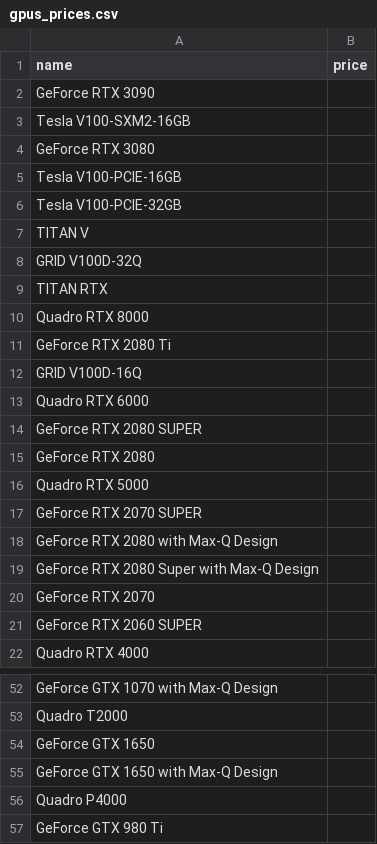
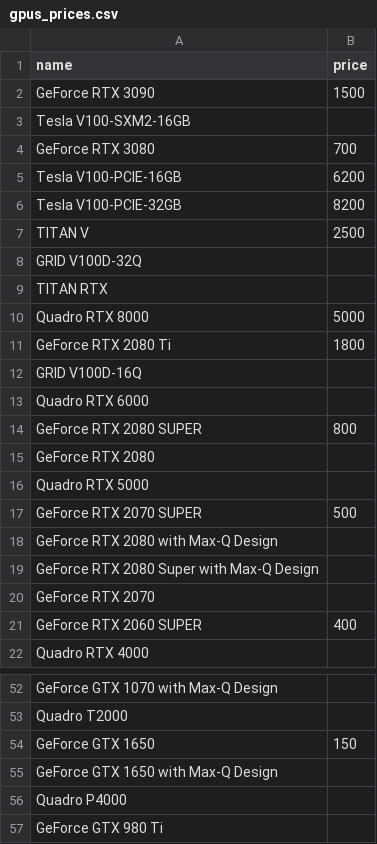
Before and after one commit to xandkar/pc-build, a CSV file: gpus_prices.csv, drawn as a sheet; only a part is shown, gaps mark what is left out; the diff covers the shown part only.

```diff
--- a/gpus_prices.csv
+++ b/gpus_prices.csv
@@ -1,18 +1,18 @@
 name,price
-GeForce RTX 3090,
+GeForce RTX 3090,1500
 Tesla V100-SXM2-16GB,
-GeForce RTX 3080,
-Tesla V100-PCIE-16GB,
-Tesla V100-PCIE-32GB,
-TITAN V,
+GeForce RTX 3080,700
+Tesla V100-PCIE-16GB,6200
+Tesla V100-PCIE-32GB,8200
+TITAN V,2500
 GRID V100D-32Q,
 TITAN RTX,
-Quadro RTX 8000,
-GeForce RTX 2080 Ti,
+Quadro RTX 8000,5000
+GeForce RTX 2080 Ti,1800
 GRID V100D-16Q,
 Quadro RTX 6000,
-GeForce RTX 2080 SUPER,
+GeForce RTX 2080 SUPER,800
 GeForce RTX 2080,
 Quadro RTX 5000,
-GeForce RTX 2070 SUPER,
+GeForce RTX 2070 SUPER,500
 GeForce RTX 2080 with Max-Q Design,
@@ -20,3 +20,3 @@ GeForce RTX 2080 Super with Max-Q Design,
 GeForce RTX 2070,
-GeForce RTX 2060 SUPER,
+GeForce RTX 2060 SUPER,400
 Quadro RTX 4000,
@@ -53,3 +53,3 @@ GeForce GTX 1070 with Max-Q Design,
 Quadro T2000,
-GeForce GTX 1650,
+GeForce GTX 1650,150
 GeForce GTX 1650 with Max-Q Design,
```
Also changed, not shown: 6 edited cells elsewhere in this file, gpus.csv, 1 other file.
